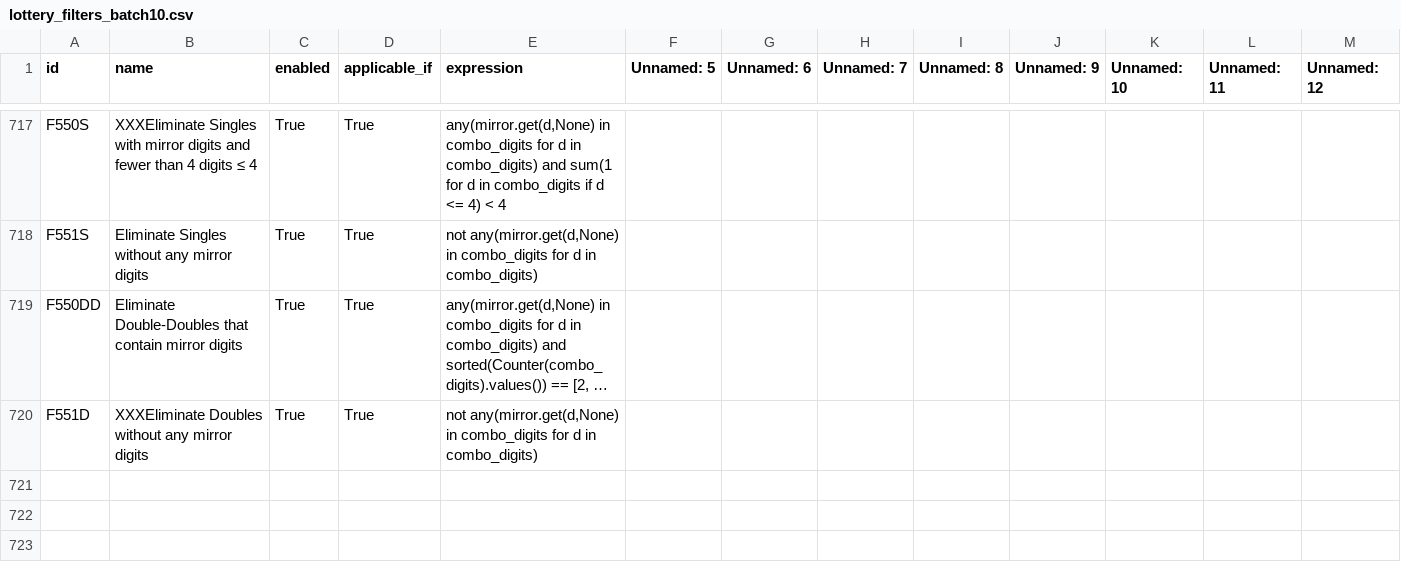
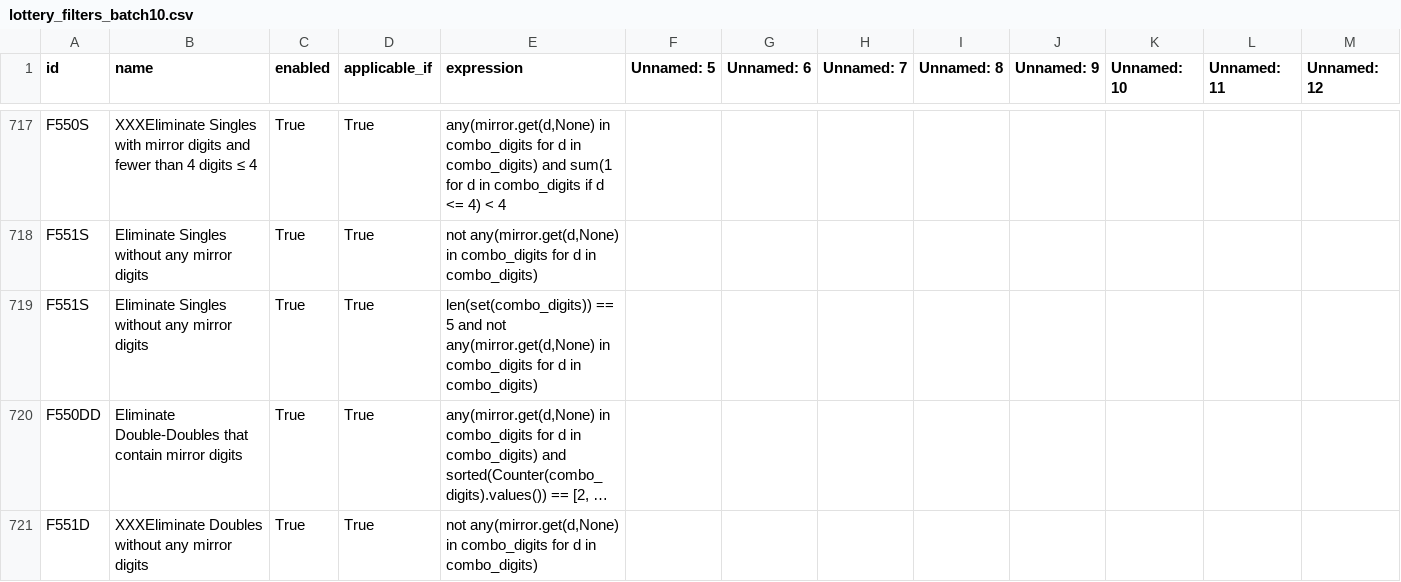
Before and after one commit to wanawin/pythonfiltertester, a CSV file: lottery_filters_batch10.csv, drawn as a sheet; only a part is shown, gaps mark what is left out; long unchanged cells end in …; rows hold the shown columns only; the diff names each change by its address in the sheet, - before the commit and + after, or states it on an @@ line.

Commit message:
Update lottery_filters_batch10.csv

```diff
--- a/lottery_filters_batch10.csv
+++ b/lottery_filters_batch10.csv
+row 719: F551S | Eliminate Singles without any mirror digits | True | True | len(set(combo_digits)) == 5 and not any(mirror.get(d,None) in combo_digits for d in combo_digits)
```
